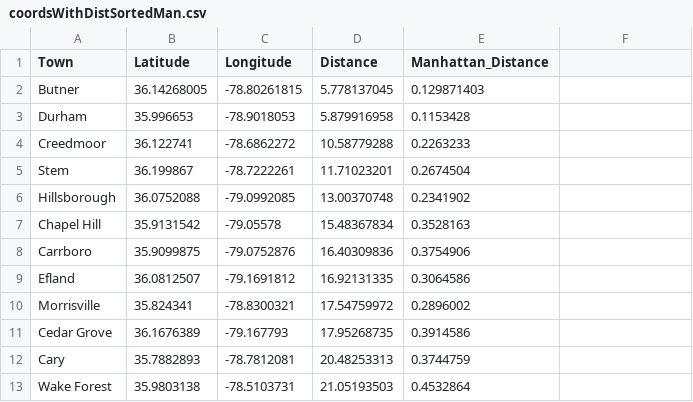
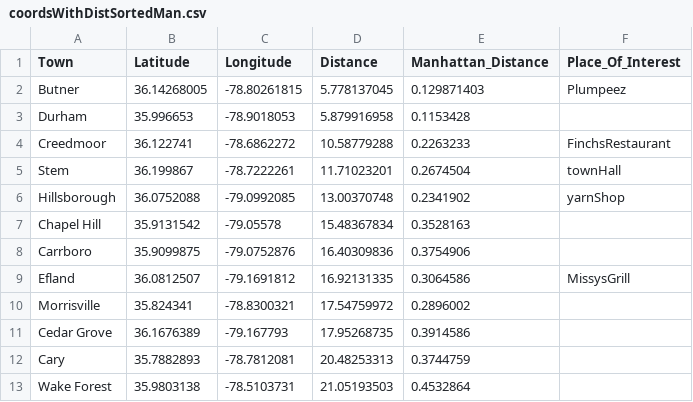
Before and after one commit to engartst/engartst.github.io, a CSV file: notes/northCarolina/coordsWithDistSortedMan.csv, drawn as a sheet; only a part is shown; the diff names each change by its address in the sheet, - before the commit and + after, or states it on an @@ line.

```diff
--- a/notes/northCarolina/coordsWithDistSortedMan.csv
+++ b/notes/northCarolina/coordsWithDistSortedMan.csv
-F1: (empty)
+F1: Place_Of_Interest
-F2 (Place_Of_Interest): (empty)
+F2 (Place_Of_Interest): Plumpeez
-F4 (Place_Of_Interest): (empty)
+F4 (Place_Of_Interest): FinchsRestaurant
-F5 (Place_Of_Interest): (empty)
+F5 (Place_Of_Interest): townHall
-F6 (Place_Of_Interest): (empty)
+F6 (Place_Of_Interest): yarnShop
-F9 (Place_Of_Interest): (empty)
+F9 (Place_Of_Interest): MissysGrill
```
Also changed, not shown: 1 other file.
